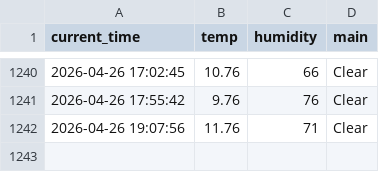
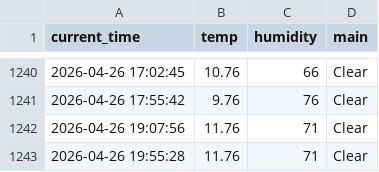
Before and after one commit to dla0257-sudo/weather_5m, a CSV file: weather.csv, drawn as a sheet; only a part is shown, gaps mark what is left out.

```diff
--- a/weather.csv
+++ b/weather.csv
@@ -1242 +1242,2 @@ current_time,temp,humidity,main
 2026-04-26 19:07:56,11.76,71,Clear
+2026-04-26 19:55:28,11.76,71,Clear
```
